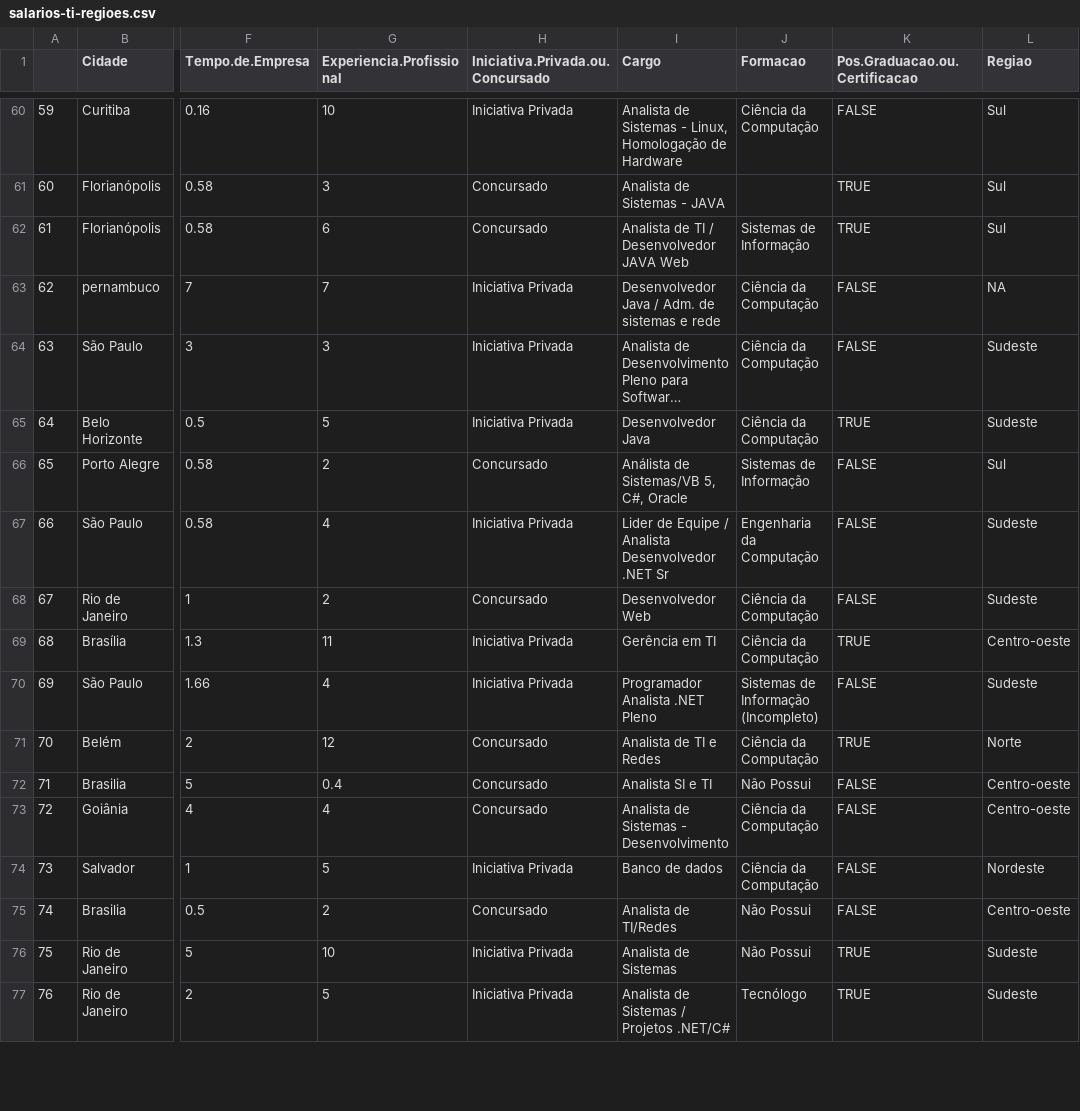
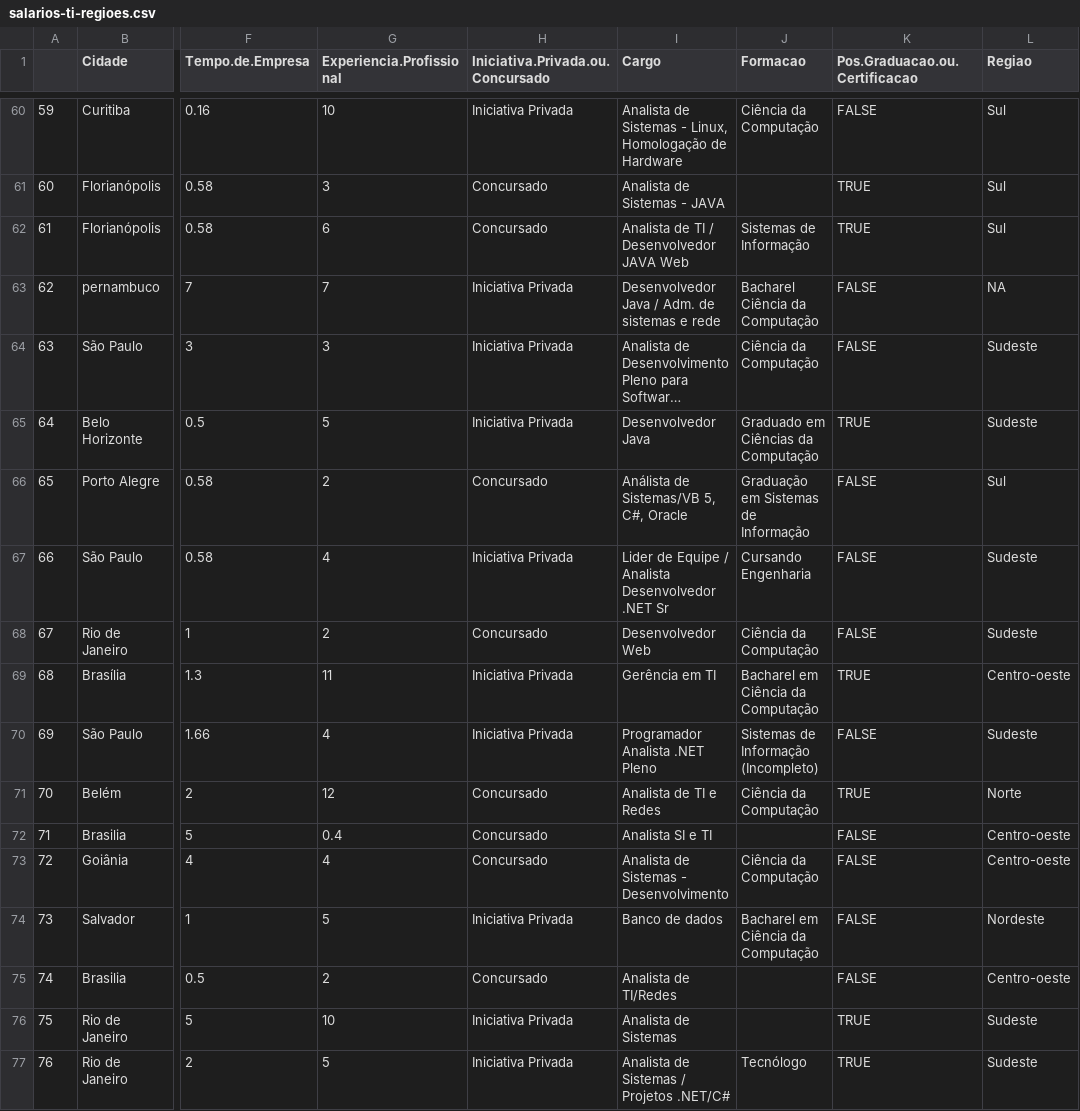
Before and after one commit to antonioricardojr/ad2-problema1-v2, a CSV file: salarios-ti-regioes.csv, drawn as a sheet; only a part is shown, gaps mark what is left out; long unchanged cells end in …; the diff covers the shown part only; the diff names each change by its address in the sheet, - before the commit and + after, or states it on an @@ line.

```diff
--- a/salarios-ti-regioes.csv
+++ b/salarios-ti-regioes.csv
-J63 (Formacao): Ciência da Computação
+J63 (Formacao): Bacharel Ciência da Computação
-J65 (Formacao): Ciência da Computação
+J65 (Formacao): Graduado em Ciências da Computação
-J66 (Formacao): Sistemas de Informação
+J66 (Formacao): Graduação em Sistemas de Informação
-J67 (Formacao): Engenharia da Computação
+J67 (Formacao): Cursando Engenharia
-J69 (Formacao): Ciência da Computação
+J69 (Formacao): Bacharel em Ciência da Computação
-J72 (Formacao): Não Possui
+J72 (Formacao): (empty)
-J74 (Formacao): Ciência da Computação
+J74 (Formacao): Bacharel em Ciência da Computação
-J75:J76 (Formacao): Não Possui
+J75:J76 (Formacao): (empty)
```
Also changed, not shown: 81 edited cells elsewhere in this file, 2 other files.
